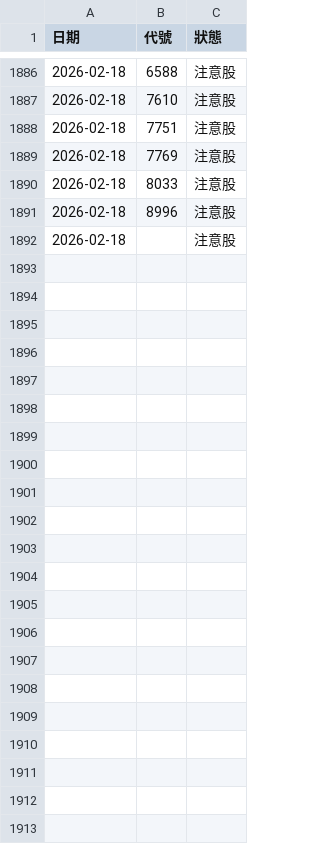
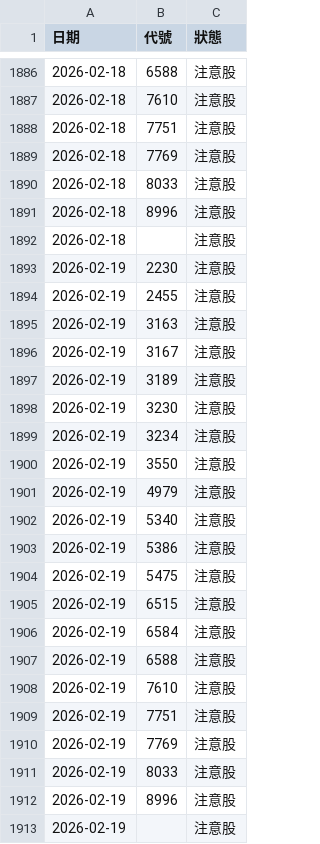
Before and after one commit to iam045/stockbot, a CSV file: history_db.csv, drawn as a sheet; only a part is shown, gaps mark what is left out; the diff names each change by its address in the sheet, - before the commit and + after, or states it on an @@ line.

Commit message:
Auto Update

```diff
--- a/history_db.csv
+++ b/history_db.csv
+row 1893: 2026-02-19 | 2230 | 注意股
+row 1894: 2026-02-19 | 2455 | 注意股
+row 1895: 2026-02-19 | 3163 | 注意股
+row 1896: 2026-02-19 | 3167 | 注意股
+row 1897: 2026-02-19 | 3189 | 注意股
+row 1898: 2026-02-19 | 3230 | 注意股
+row 1899: 2026-02-19 | 3234 | 注意股
+row 1900: 2026-02-19 | 3550 | 注意股
+row 1901: 2026-02-19 | 4979 | 注意股
+row 1902: 2026-02-19 | 5340 | 注意股
+row 1903: 2026-02-19 | 5386 | 注意股
+row 1904: 2026-02-19 | 5475 | 注意股
+row 1905: 2026-02-19 | 6515 | 注意股
+row 1906: 2026-02-19 | 6584 | 注意股
+row 1907: 2026-02-19 | 6588 | 注意股
+row 1908: 2026-02-19 | 7610 | 注意股
+row 1909: 2026-02-19 | 7751 | 注意股
+row 1910: 2026-02-19 | 7769 | 注意股
+row 1911: 2026-02-19 | 8033 | 注意股
+row 1912: 2026-02-19 | 8996 | 注意股
+row 1913: 2026-02-19 |  | 注意股
```
